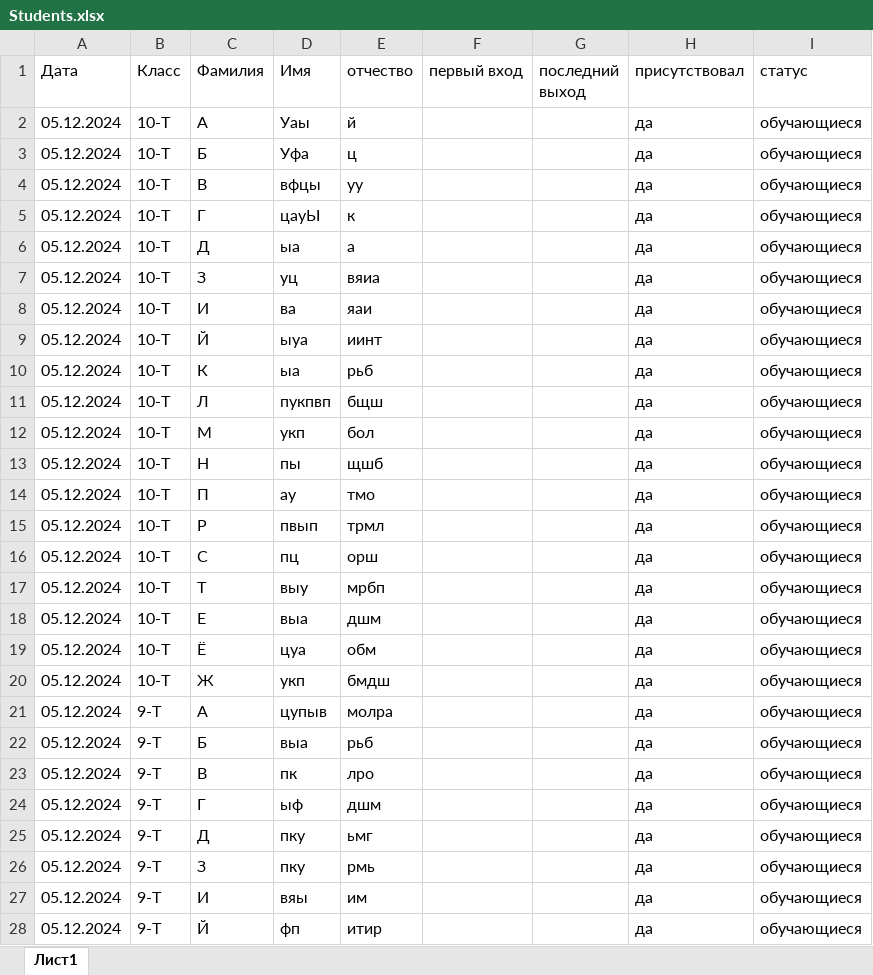
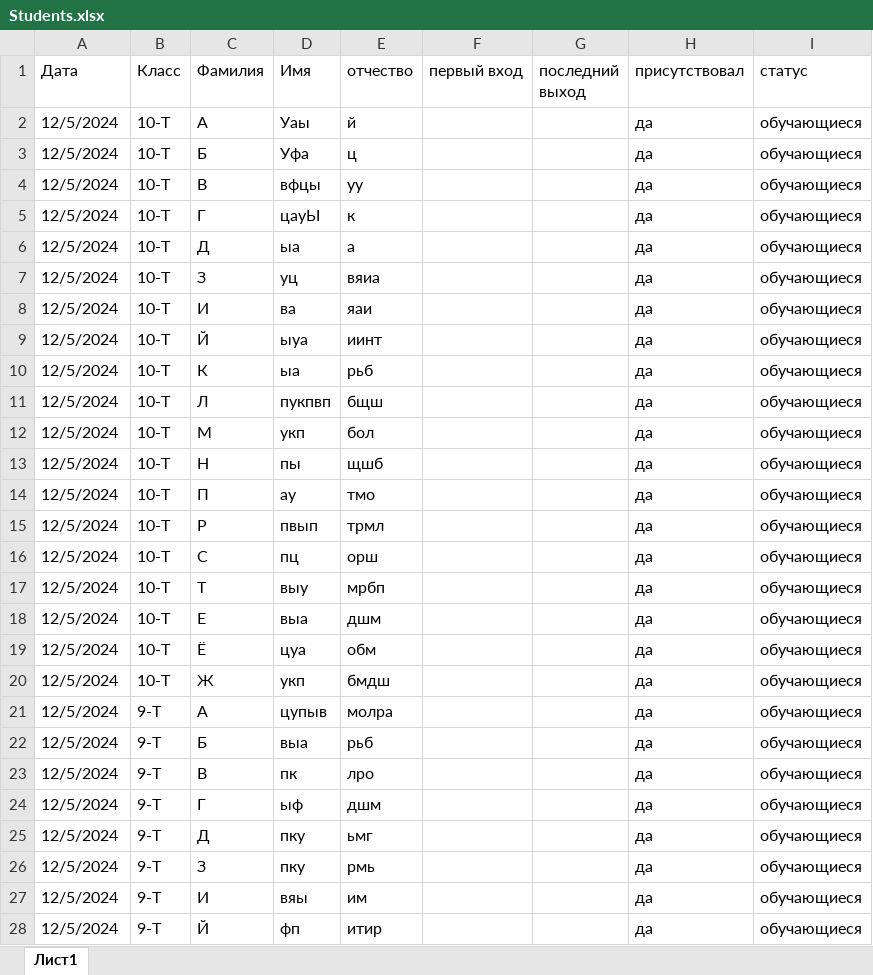
Before and after one commit to Dimmisc/Project, an Excel workbook: static/loaded/Students.xlsx, sheet Лист1, drawn as a sheet; only a part is shown; values as stored, in another font and other column widths than the file's, no borders; the diff covers the shown part only; the diff names each change by its address in the sheet, - before the commit and + after, or states it on an @@ line.

```diff
--- a/static/loaded/Students.xlsx (sheet Лист1)
+++ b/static/loaded/Students.xlsx (sheet Лист1)
-A2:A28 (Дата): 05.12.2024
+A2:A28 (Дата): 12/5/2024
```
Also changed, not shown: 11 edited cells elsewhere in this sheet, 3 other files.
